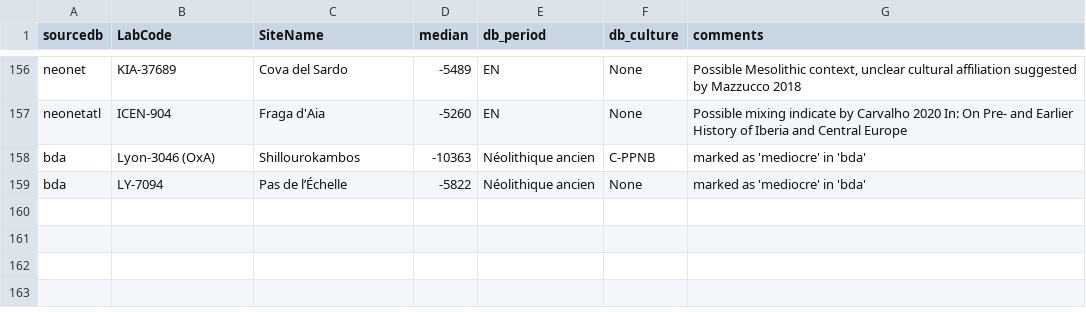
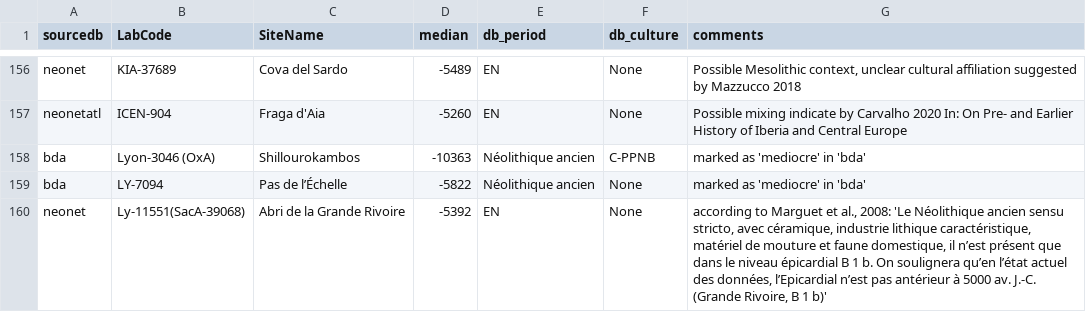
Before and after one commit to zoometh/neonet, a TSV file: inst/extdata/c14_aberrant_dates.tsv, drawn as a sheet; only a part is shown, gaps mark what is left out.

```diff
--- a/inst/extdata/c14_aberrant_dates.tsv
+++ b/inst/extdata/c14_aberrant_dates.tsv
@@ -159 +159,2 @@ bda	Lyon-3046 (OxA)	Shillourokambos	-10363	Néolithique ancien	C-PPNB	marked as
 bda	LY-7094	Pas de l’Échelle	-5822	Néolithique ancien	None	marked as 'mediocre' in 'bda'
+neonet	Ly-11551(SacA-39068)	Abri de la Grande Rivoire	-5392	EN	None	according to Marguet et al., 2008:  'Le Néolithique ancien sensu stricto, avec céramique, industrie lithique caractéristique, matériel de mouture et faune domestique, il n’est présent que dans le niveau épicardial B 1 b. On soulignera qu’en l’état actuel des données,  l’Epicardial n’est pas antérieur à 5000 av. J.-C. (Grande Rivoire, B 1 b)'
```
Also changed, not shown: 1 other file.
